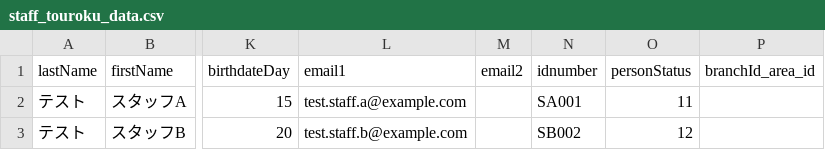
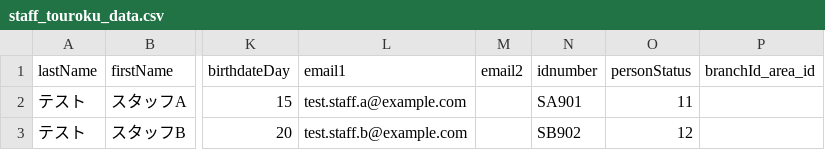
Before and after one commit to kageyama-aoi/e2e, a CSV file: data/tframe/staff_touroku_data.csv, drawn as a sheet; only a part is shown, gaps mark what is left out; the diff names each change by its address in the sheet, - before the commit and + after, or states it on an @@ line.

```diff
--- a/data/tframe/staff_touroku_data.csv
+++ b/data/tframe/staff_touroku_data.csv
-N2 (idnumber): SA001
+N2 (idnumber): SA901
-N3 (idnumber): SB002
+N3 (idnumber): SB902
```
Also changed, not shown: 4 other files.
